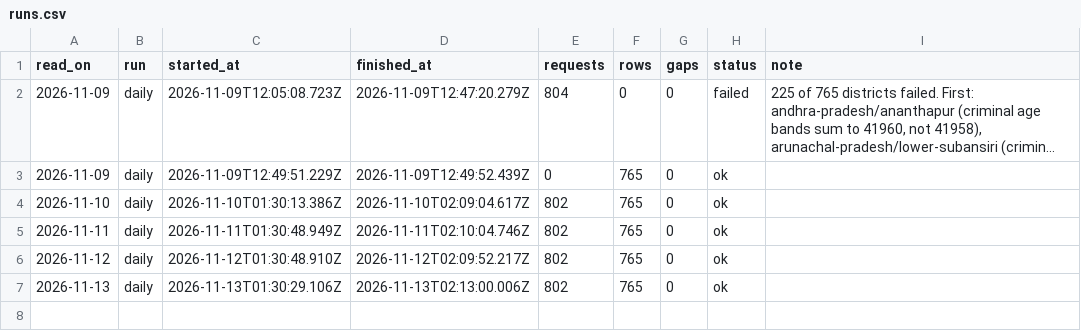
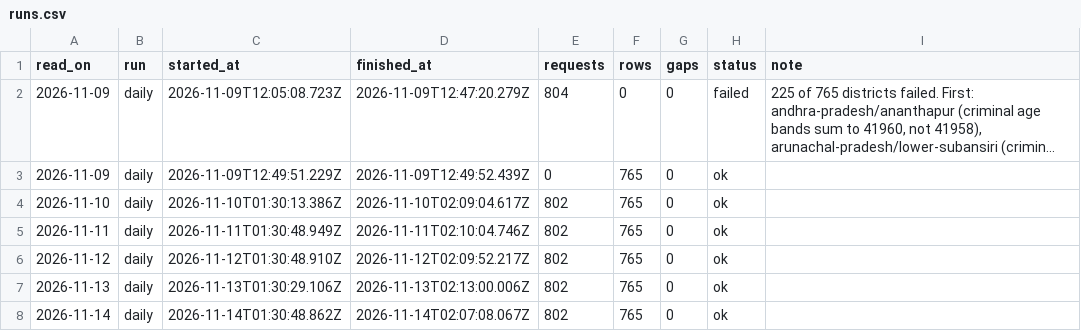
Before and after one commit to knowmoreindia/njdg-data, a CSV file: data/runs.csv, drawn as a sheet; long unchanged cells end in …; the diff names each change by its address in the sheet, - before the commit and + after, or states it on an @@ line.

```diff
--- a/data/runs.csv
+++ b/data/runs.csv
+row 8: 2026-11-14 | daily | 2026-11-14T01:30:48.862Z | 2026-11-14T02:07:08.067Z | 802 | 765 | 0 | ok
```
Also changed, not shown: data/national/history.csv, 2 other files.
